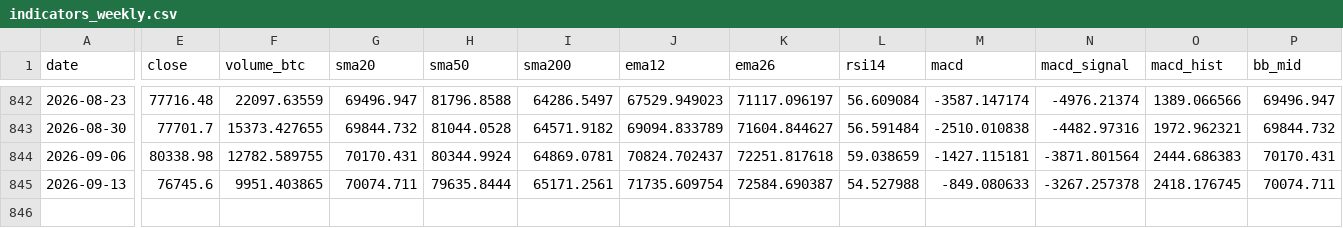
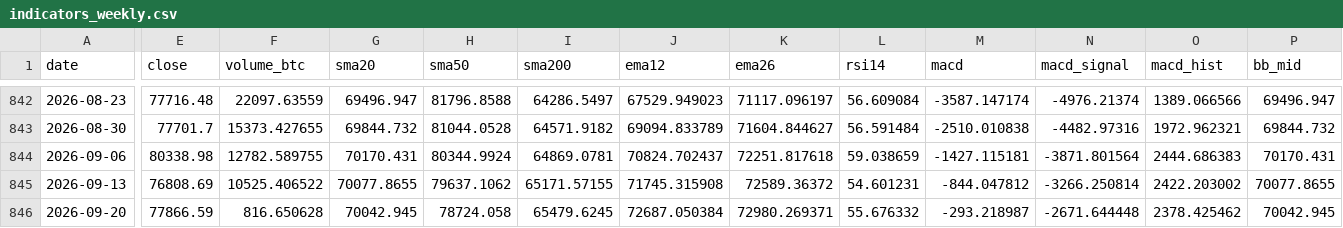
Before and after one commit to nateg511-wq/Daily-Weekly-Tracker, a CSV file: data/indicators_weekly.csv, drawn as a sheet; only a part is shown, gaps mark what is left out; rows hold the shown columns only; the diff covers the shown part only; the diff names each change by its address in the sheet, - before the commit and + after, or states it on an @@ line.

```diff
--- a/data/indicators_weekly.csv
+++ b/data/indicators_weekly.csv
-E845 (close): 76745.6
+E845 (close): 76808.69
-F845 (volume_btc): 9951.403865
+F845 (volume_btc): 10525.406522
-G845 (sma20): 70074.711
+G845 (sma20): 70077.8655
-H845 (sma50): 79635.8444
+H845 (sma50): 79637.1062
-I845 (sma200): 65171.2561
+I845 (sma200): 65171.57155
-J845 (ema12): 71735.609754
+J845 (ema12): 71745.315908
-K845 (ema26): 72584.690387
+K845 (ema26): 72589.36372
-L845 (rsi14): 54.527988
+L845 (rsi14): 54.601231
-M845 (macd): -849.080633
+M845 (macd): -844.047812
-N845 (macd_signal): -3267.257378
+N845 (macd_signal): -3266.250814
-O845 (macd_hist): 2418.176745
+O845 (macd_hist): 2422.203002
-P845 (bb_mid): 70074.711
+P845 (bb_mid): 70077.8655
+row 846: 2026-09-20 | 77866.59 | 816.650628 | 70042.945 | 78724.058 | 65479.6245 | 72687.050384 | 72980.269371 | 55.676332 | -293.218987 | -2671.644448 | 2378.425462 | 70042.945
```
Also changed, not shown: 5 edited cells elsewhere in this file, data/btc_usd_daily.csv, data/btc_usd_daily_full.csv, 32 other files.
